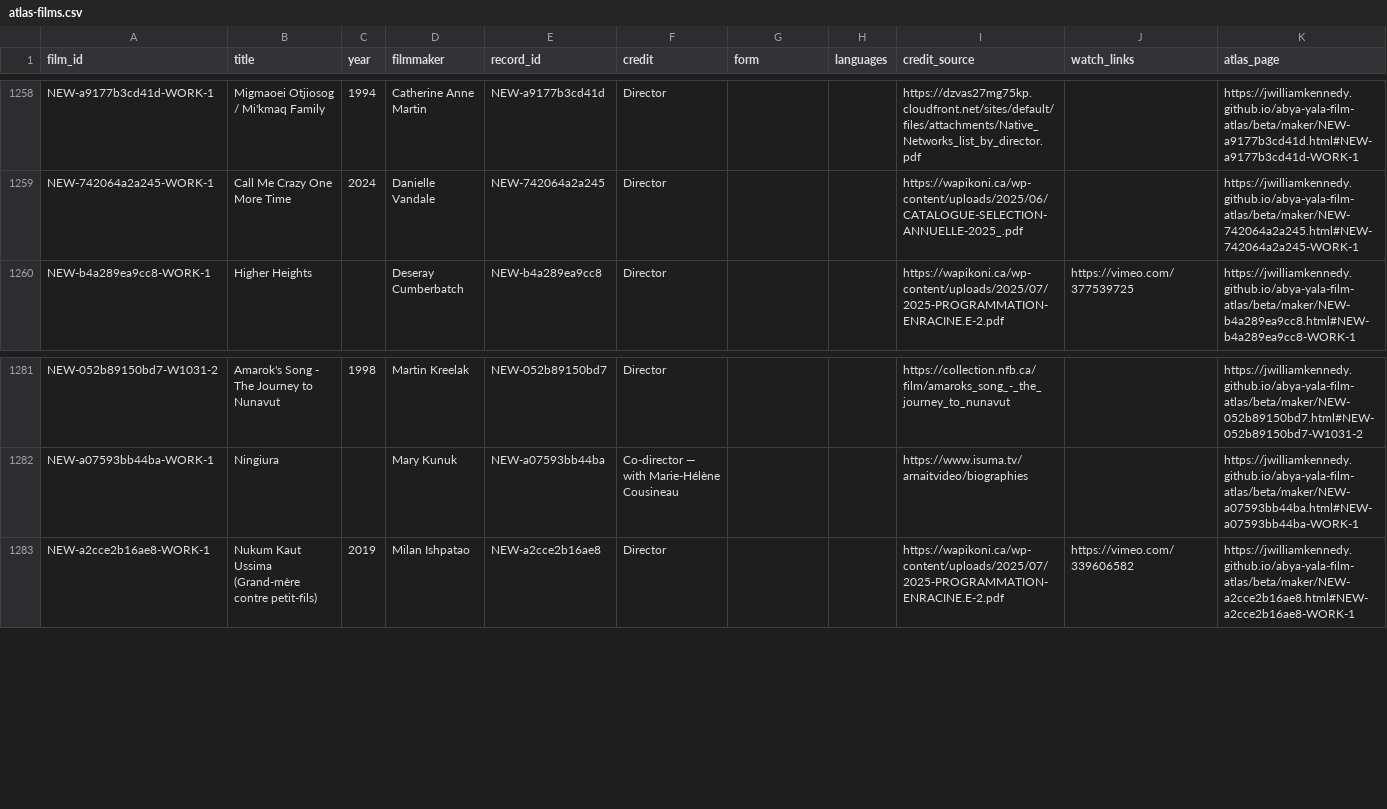
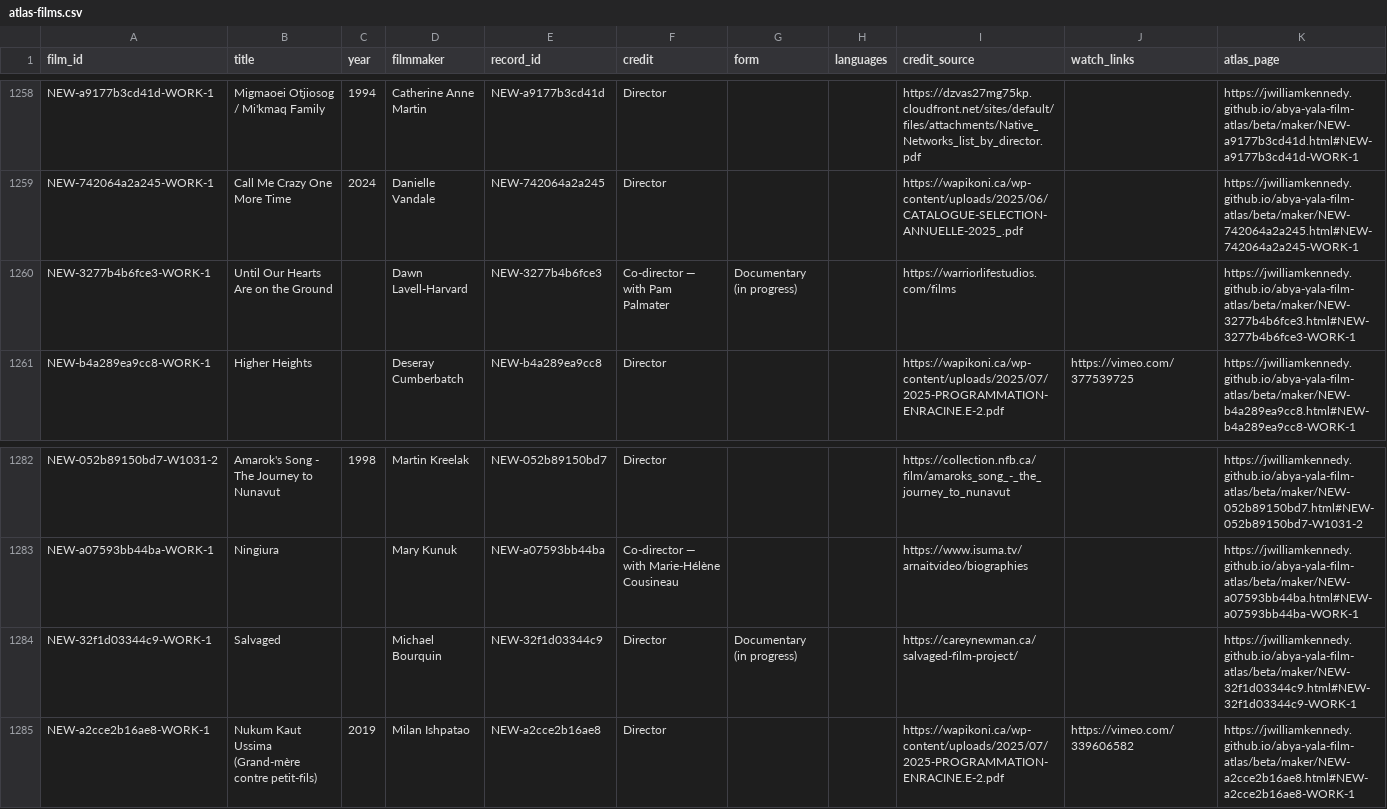
Before and after one commit to jwilliamkennedy/abya-yala-film-atlas, a CSV file: beta/data/atlas-films.csv, drawn as a sheet; only a part is shown, gaps mark what is left out; the diff names each change by its address in the sheet, - before the commit and + after, or states it on an @@ line.

```diff
--- a/beta/data/atlas-films.csv
+++ b/beta/data/atlas-films.csv
+row 1260: NEW-3277b4b6fce3-WORK-1 | Until Our Hearts Are on the Ground |  | Dawn Lavell-Harvard | NEW-3277b4b6fce3 | Co-director — with Pam Palmater | Documentary (in progress) |  | https://warriorlifestudios.com/films |  | https://jwilliamkennedy.github.io/abya-yala-film-atlas/beta/maker/NEW-3277b4b6fce3.html#NEW-3277b4b6fce3-WORK-1
+row 1284: NEW-32f1d03344c9-WORK-1 | Salvaged |  | Michael Bourquin | NEW-32f1d03344c9 | Director | Documentary (in progress) |  | https://careynewman.ca/salvaged-film-project/ |  | https://jwilliamkennedy.github.io/abya-yala-film-atlas/beta/maker/NEW-32f1d03344c9.html#NEW-32f1d03344c9-WORK-1
```
Also changed, not shown: beta/data/atlas-filmmakers.csv, beta/data/film-facets.csv, 13 other files.
